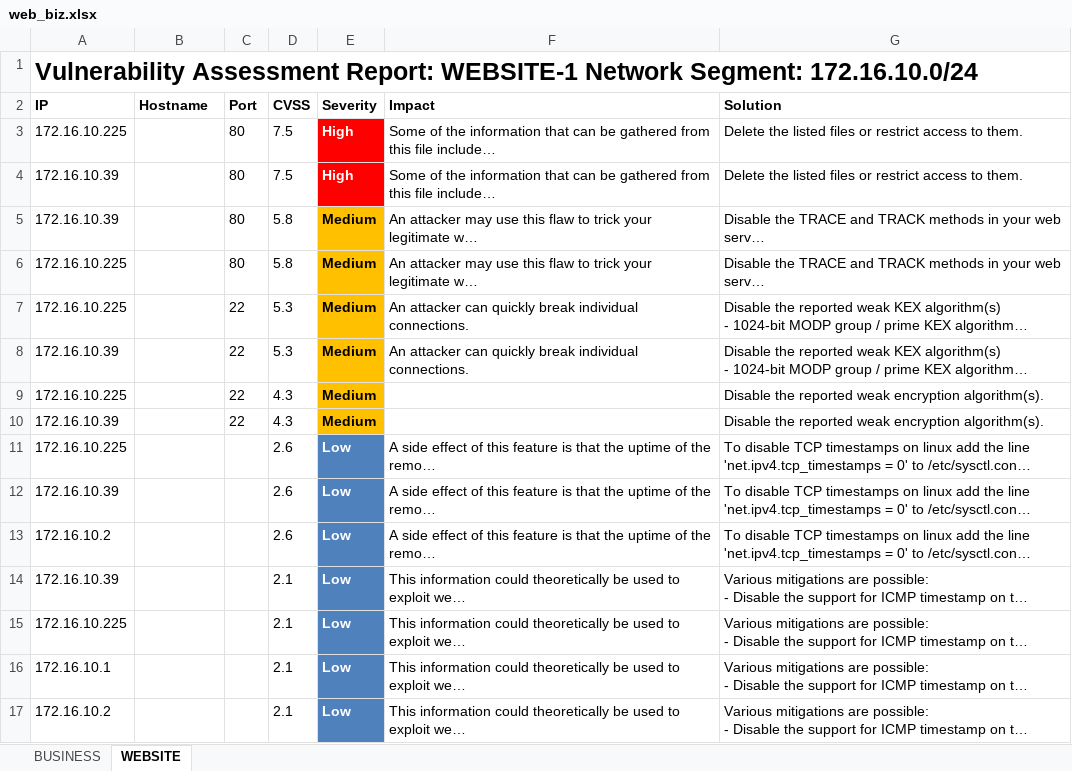
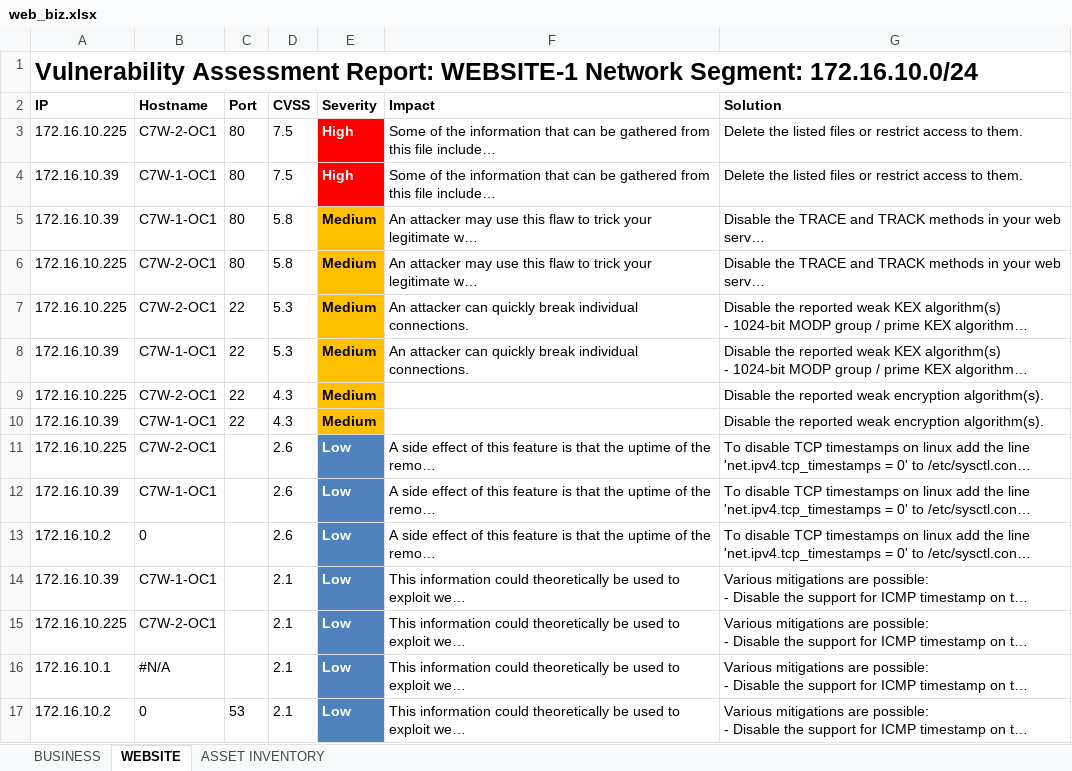
Before and after one commit to sudz4/cyber-research, an Excel workbook: vuln_pen/web_biz.xlsx, sheet WEBSITE, drawn as a sheet; long unchanged cells end in …; values as stored, in another font and other column widths than the file's, no borders; the diff names each change by its address in the sheet, - before the commit and + after, or states it on an @@ line.

```diff
--- a/vuln_pen/web_biz.xlsx (sheet WEBSITE)
+++ b/vuln_pen/web_biz.xlsx (sheet WEBSITE)
+sheet tab: ASSET INVENTORY
-B3 (Hostname): (empty)
+B3 (Hostname): C7W-2-OC1
-B4:B5 (Hostname): (empty)
+B4:B5 (Hostname): C7W-1-OC1
-B6:B7 (Hostname): (empty)
+B6:B7 (Hostname): C7W-2-OC1
-B8 (Hostname): (empty)
+B8 (Hostname): C7W-1-OC1
-B9 (Hostname): (empty)
+B9 (Hostname): C7W-2-OC1
-B10 (Hostname): (empty)
+B10 (Hostname): C7W-1-OC1
-B11 (Hostname): (empty)
+B11 (Hostname): C7W-2-OC1
-B12 (Hostname): (empty)
+B12 (Hostname): C7W-1-OC1
-B13 (Hostname): (empty)
+B13 (Hostname): 0
-B14 (Hostname): (empty)
+B14 (Hostname): C7W-1-OC1
-B15 (Hostname): (empty)
+B15 (Hostname): C7W-2-OC1
-B16 (Hostname): (empty)
+B16 (Hostname): #N/A
-B17 (Hostname): (empty)
+B17 (Hostname): 0
-C17 (Port): (empty)
+C17 (Port): 53
```
Also changed, not shown: sheet BUSINESS, 1 other file.
